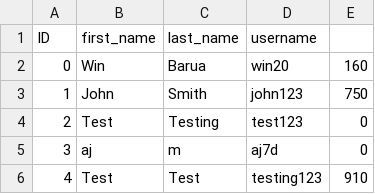
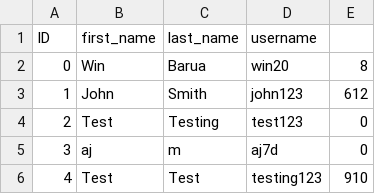
Before and after one commit to win20/synoptic-team-68, a CSV file: users.csv, drawn as a sheet.

```diff
--- a/users.csv
+++ b/users.csv
@@ -1,4 +1,4 @@
 "ID","first_name","last_name","username"
-"0","Win","Barua","win20","160"
-"1","John","Smith","john123","750"
+"0","Win","Barua","win20","8"
+"1","John","Smith","john123","612"
 "2","Test","Testing","test123","0"
```
Also changed, not shown: 6 other files.
